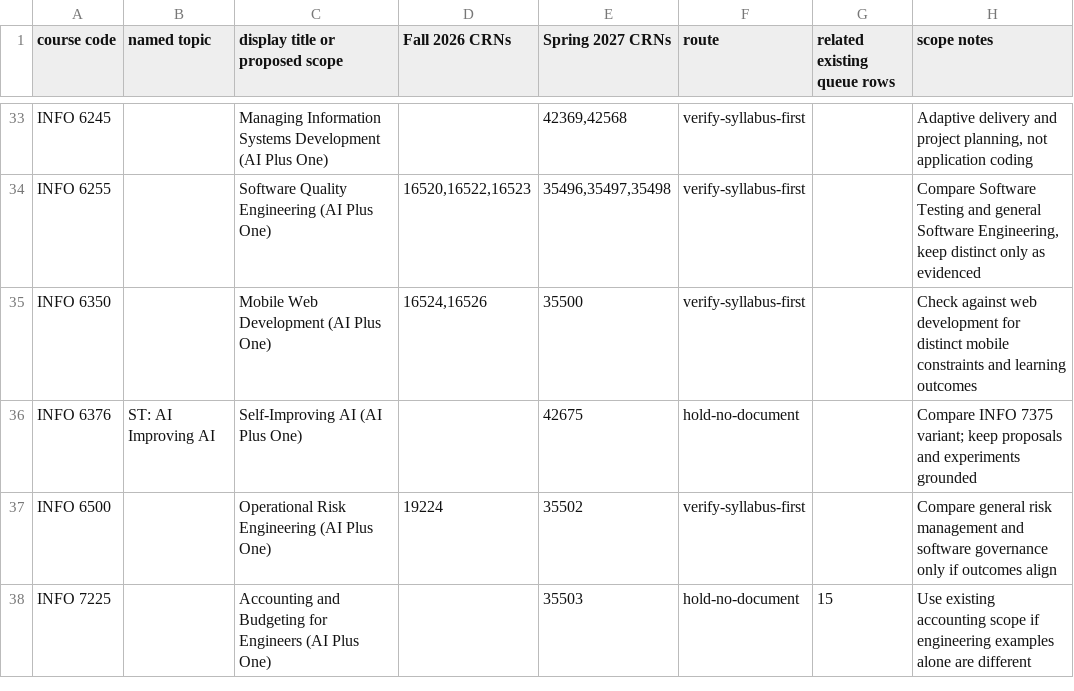
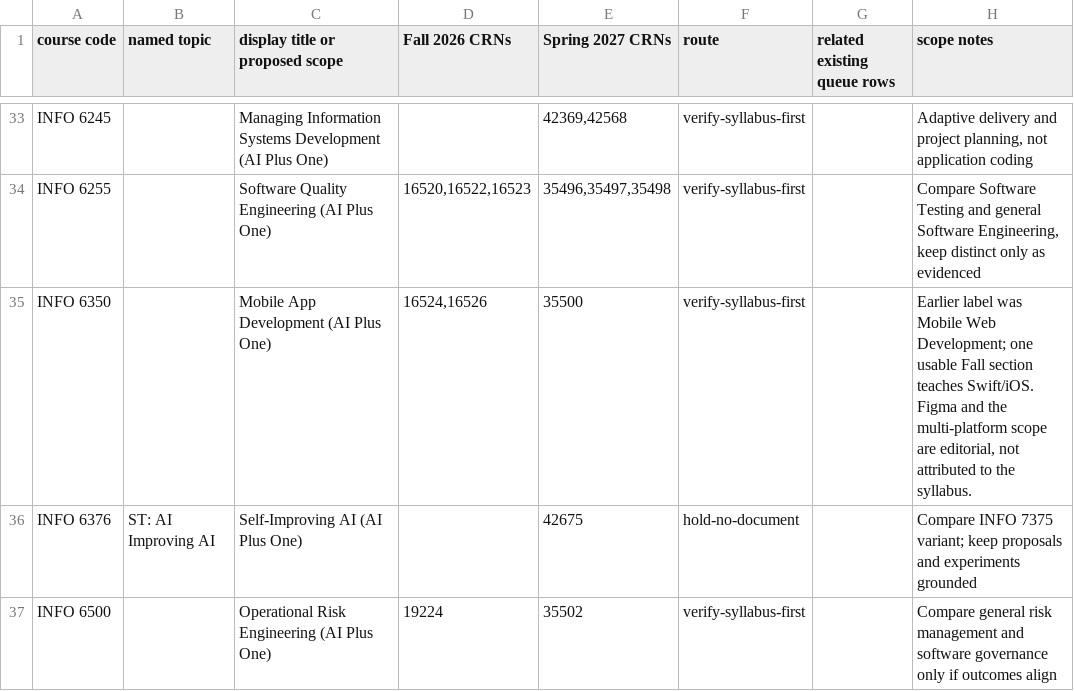
Before and after one commit to nikbearbrown/ai-plus-one-paper, a TSV file: book-queue/syllabus-track/newton-subjects.tsv, drawn as a sheet; only a part is shown, gaps mark what is left out; the shorter side is filled out with more unchanged rows.

Commit message:
Refine mobile, Engentic web, and AI UX blueprints

```diff
--- a/book-queue/syllabus-track/newton-subjects.tsv
+++ b/book-queue/syllabus-track/newton-subjects.tsv
@@ -34,3 +34,3 @@ INFO 6245		Managing Information Systems Development (AI Plus One)		42369,42568	v
 INFO 6255		Software Quality Engineering (AI Plus One)	16520,16522,16523	35496,35497,35498	verify-syllabus-first		Compare Software Testing and general Software Engineering, keep distinct only as evidenced
-INFO 6350		Mobile Web Development (AI Plus One)	16524,16526	35500	verify-syllabus-first		Check against web development for distinct mobile constraints and learning outcomes
+INFO 6350		Mobile App Development (AI Plus One)	16524,16526	35500	verify-syllabus-first		Earlier label was Mobile Web Development; one usable Fall section teaches Swift/iOS. Figma and the multi-platform scope are editorial, not attributed to the syllabus.
 INFO 6376	ST: AI Improving AI	Self-Improving AI (AI Plus One)		42675	hold-no-document		Compare INFO 7375 variant; keep proposals and experiments grounded
```
Also changed, not shown: book-queue/syllabus-track/blueprints/index.tsv, book-queue/syllabus-track/other-fall-leads.tsv, 24 other files.
